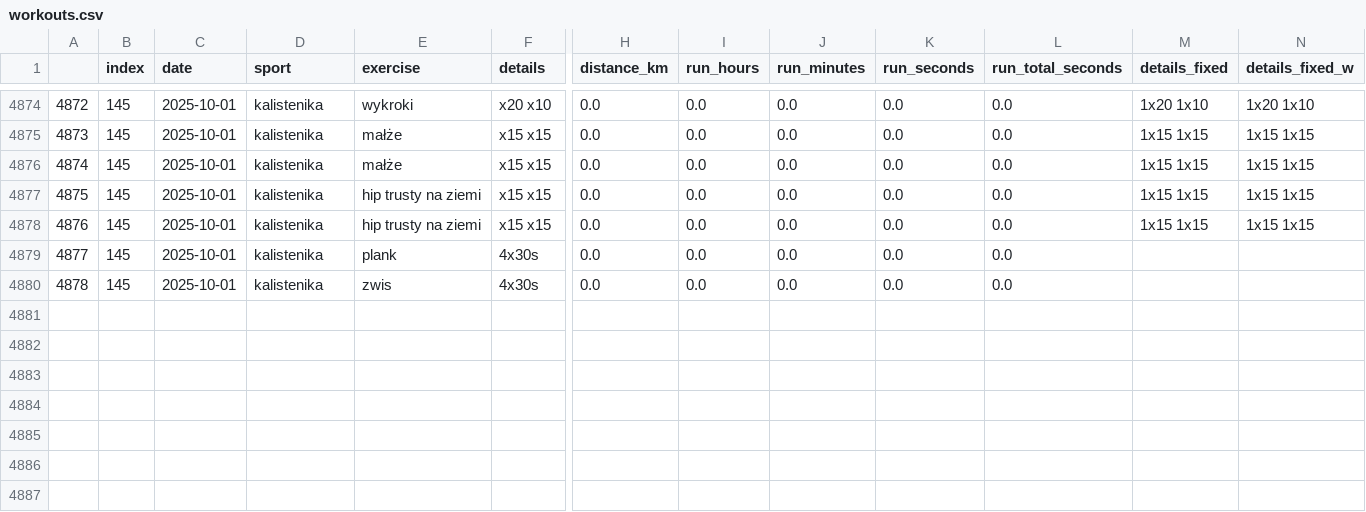
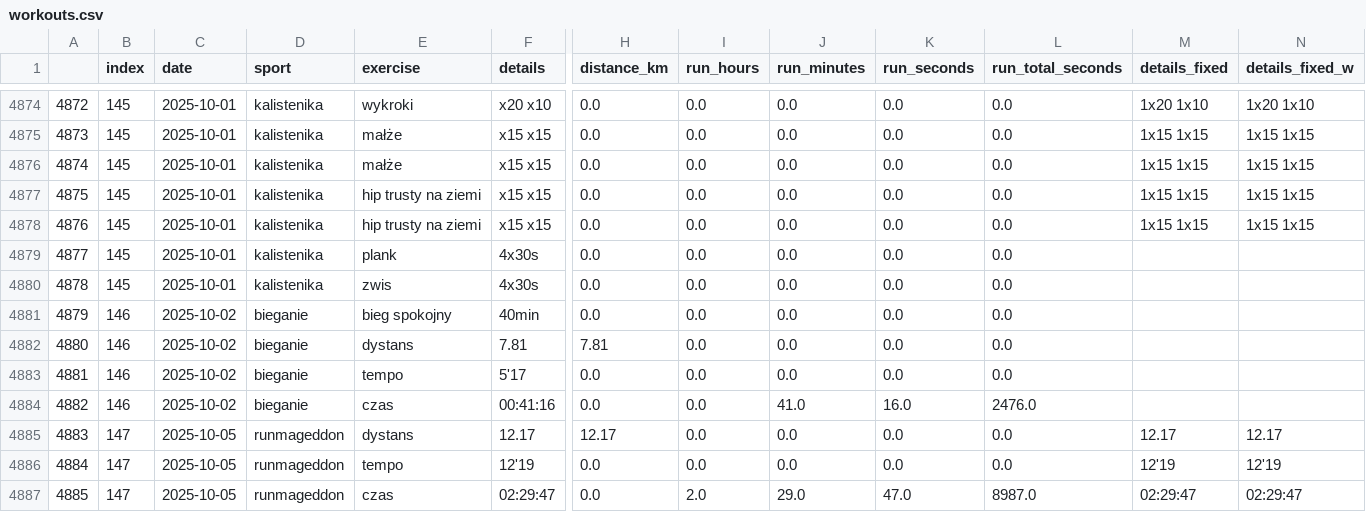
Before and after one commit to przemekolender/SportTracker, a CSV file: files/workouts.csv, drawn as a sheet; only a part is shown, gaps mark what is left out; rows hold the shown columns only; the diff names each change by its address in the sheet, - before the commit and + after, or states it on an @@ line.

```diff
--- a/files/workouts.csv
+++ b/files/workouts.csv
+row 4881: 4879 | 146 | 2025-10-02 | bieganie | bieg spokojny | 40min | 0.0 | 0.0 | 0.0 | 0.0 | 0.0
+row 4882: 4880 | 146 | 2025-10-02 | bieganie | dystans | 7.81 | 7.81 | 0.0 | 0.0 | 0.0 | 0.0
+row 4883: 4881 | 146 | 2025-10-02 | bieganie | tempo | 5'17 | 0.0 | 0.0 | 0.0 | 0.0 | 0.0
+row 4884: 4882 | 146 | 2025-10-02 | bieganie | czas | 00:41:16 | 0.0 | 0.0 | 41.0 | 16.0 | 2476.0
+row 4885: 4883 | 147 | 2025-10-05 | runmageddon | dystans | 12.17 | 12.17 | 0.0 | 0.0 | 0.0 | 0.0 | 12.17 | 12.17
+row 4886: 4884 | 147 | 2025-10-05 | runmageddon | tempo | 12'19 | 0.0 | 0.0 | 0.0 | 0.0 | 0.0 | 12'19 | 12'19
+row 4887: 4885 | 147 | 2025-10-05 | runmageddon | czas | 02:29:47 | 0.0 | 2.0 | 29.0 | 47.0 | 8987.0 | 02:29:47 | 02:29:47
```
Also changed, not shown: files/calendar.csv.
